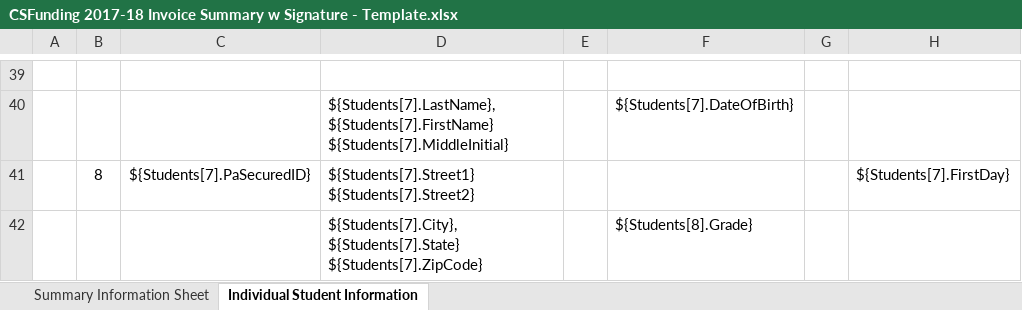
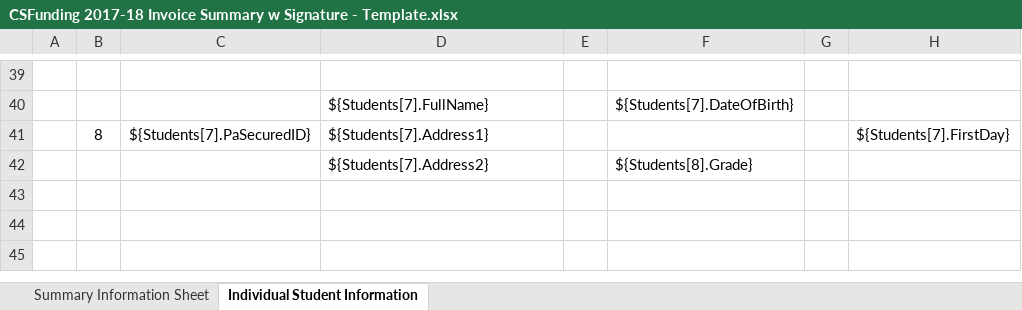
Before and after one commit to PACyberCharterSchool/billing-app, an Excel workbook: api/Templates/CSFunding 2017-18 Invoice Summary w Signature - Template.xlsx, sheet Individual Student Information, drawn as a sheet; only a part is shown, gaps mark what is left out; values as stored, in another font and other column widths than the file's, no borders; charts and pictures not drawn; the diff covers the shown part only; the diff names each change by its address in the sheet, - before the commit and + after, or states it on an @@ line.

Commit message:
Format student name and address

```diff
--- a/api/Templates/CSFunding 2017-18 Invoice Summary w Signature - Template.xlsx (sheet Individual Student Information)
+++ b/api/Templates/CSFunding 2017-18 Invoice Summary w Signature - Template.xlsx (sheet Individual Student Information)
-D40: ${Students[7].LastName}, ${Students[7].FirstName} ${Students[7].MiddleInitial}
+D40: ${Students[7].FullName}
-D41: ${Students[7].Street1} ${Students[7].Street2}
+D41: ${Students[7].Address1}
-D42: ${Students[7].City}, ${Students[7].State} ${Students[7].ZipCode}
+D42: ${Students[7].Address2}
```
Also changed, not shown: 21 edited cells elsewhere in this sheet, 2 other files.
